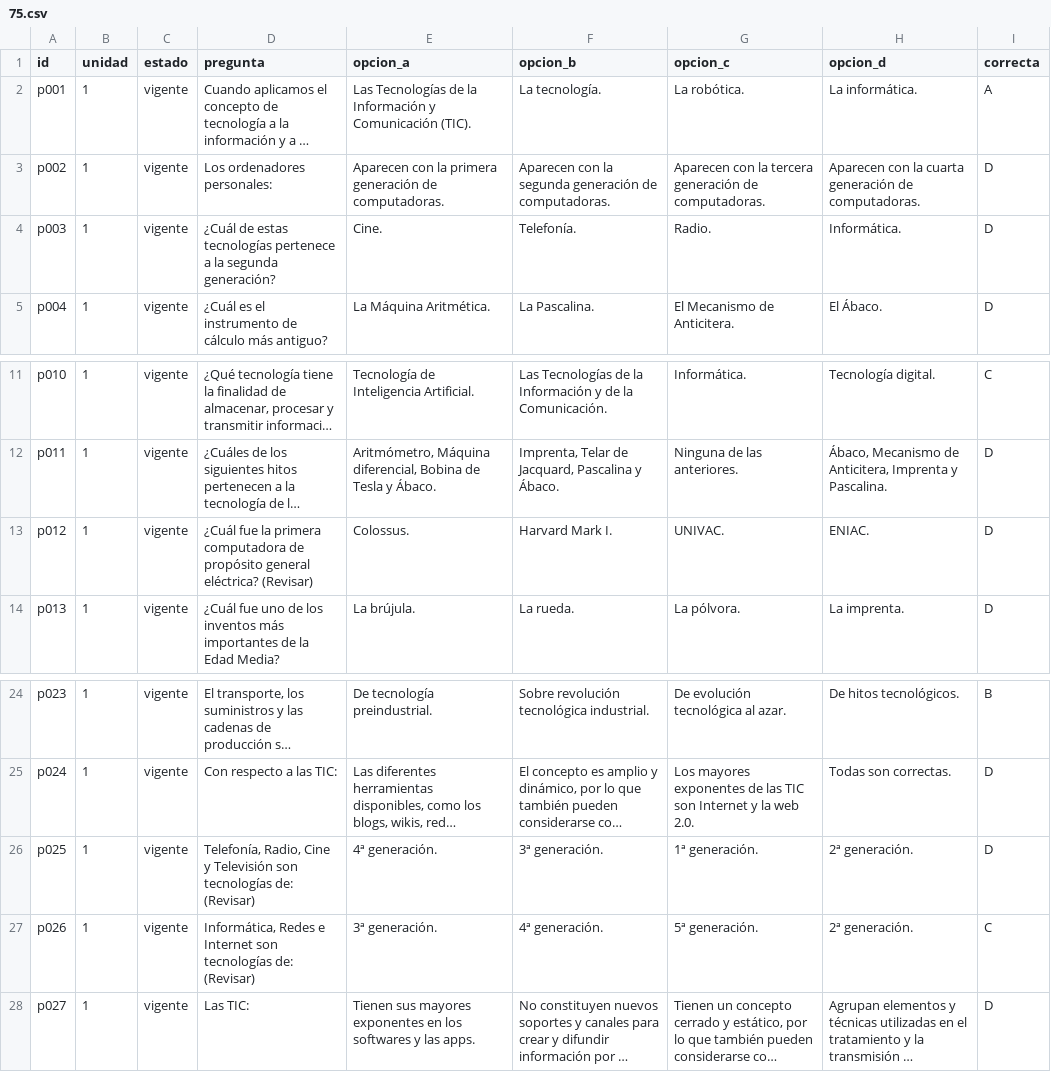
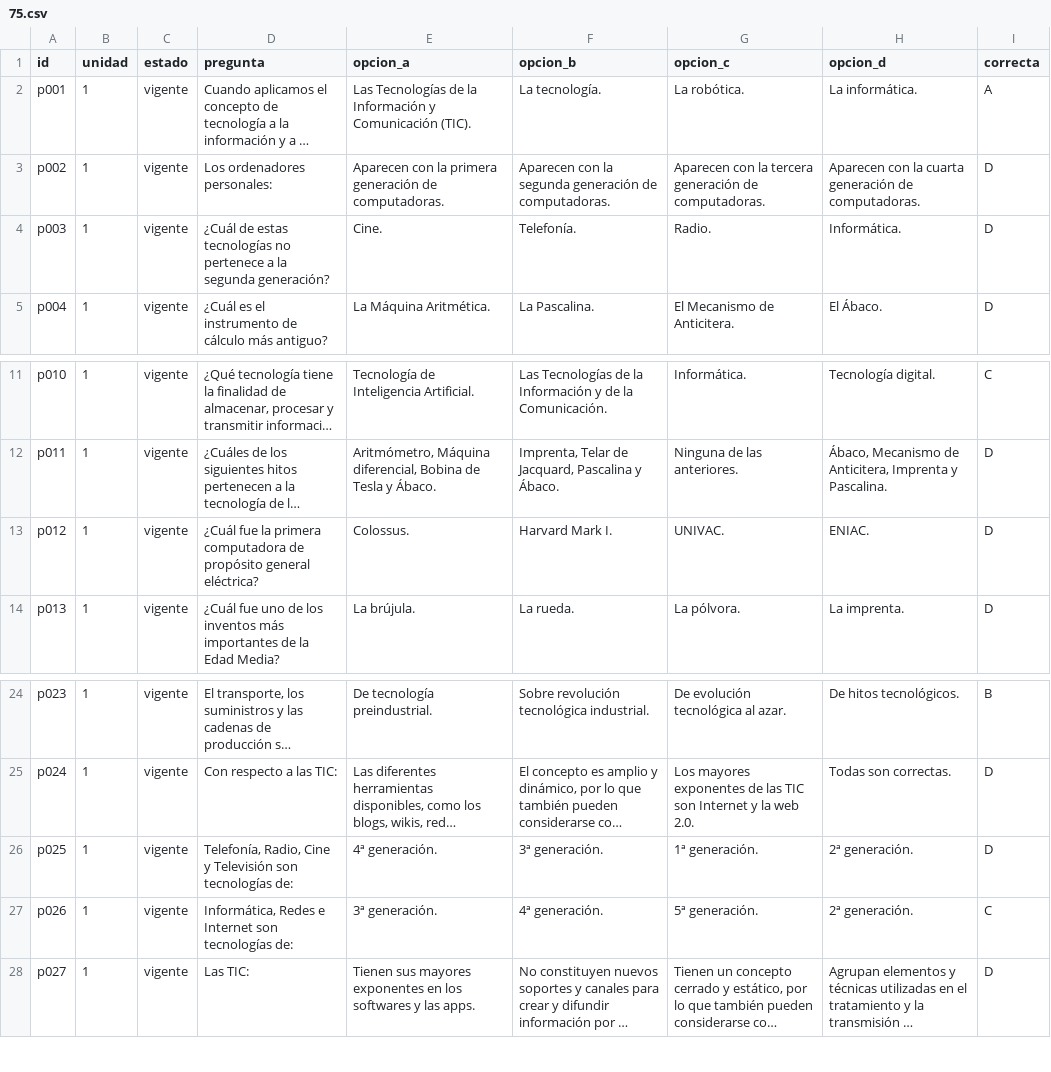
Before and after one commit to frange87php/viu-preguntas, a CSV file: 75.csv, drawn as a sheet; only a part is shown, gaps mark what is left out; long unchanged cells end in …; the diff names each change by its address in the sheet, - before the commit and + after, or states it on an @@ line.

Commit message:
Update 75.csv

```diff
--- a/75.csv
+++ b/75.csv
-D4 (pregunta): …estas tecnologías pertenece a…
+D4 (pregunta): …estas tecnologías no pertenece a…
-D13 (pregunta): …general eléctrica? (Revisar)
+D13 (pregunta): …general eléctrica?
-D26 (pregunta): …tecnologías de: (Revisar)
+D26 (pregunta): …tecnologías de:
-D27 (pregunta): …tecnologías de: (Revisar)
+D27 (pregunta): …tecnologías de:
```
